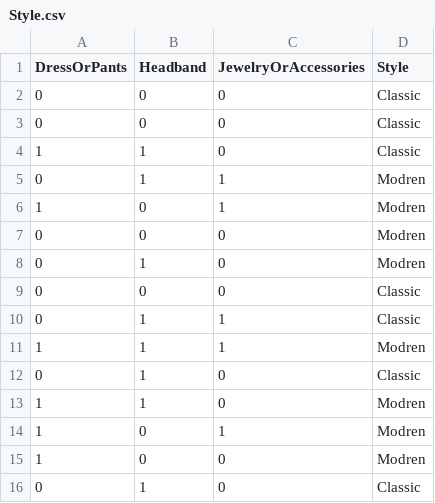
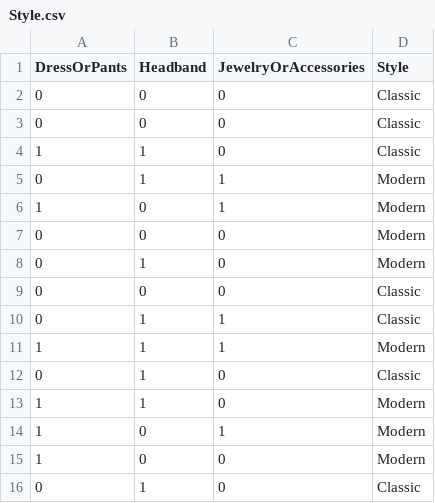
Before and after one commit to Rsaz88/StylesDataset, a CSV file: Style.csv, drawn as a sheet.

Commit message:
Add files via upload

```diff
--- a/Style.csv
+++ b/Style.csv
@@ -4,13 +4,13 @@ DressOrPants,Headband,JewelryOrAccessories,Style
 1,1,0,Classic
-0,1,1,Modren
-1,0,1,Modren
-0,0,0,Modren
-0,1,0,Modren
+0,1,1,Modern
+1,0,1,Modern
+0,0,0,Modern
+0,1,0,Modern
 0,0,0,Classic
 0,1,1,Classic
-1,1,1,Modren
+1,1,1,Modern
 0,1,0,Classic
-1,1,0,Modren
-1,0,1,Modren
-1,0,0,Modren
+1,1,0,Modern
+1,0,1,Modern
+1,0,0,Modern
 0,1,0,Classic
```
